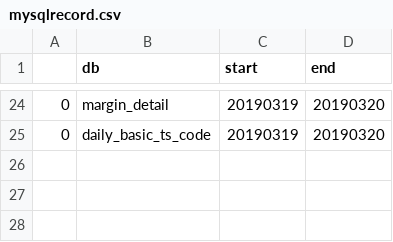
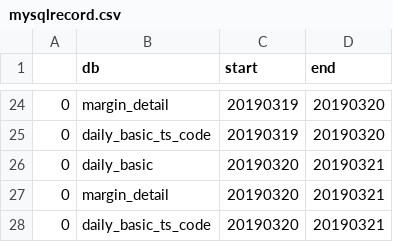
Before and after one commit to lydonlee/stock, a CSV file: data/mysqlrecord.csv, drawn as a sheet; only a part is shown, gaps mark what is left out; the diff names each change by its address in the sheet, - before the commit and + after, or states it on an @@ line.

```diff
--- a/data/mysqlrecord.csv
+++ b/data/mysqlrecord.csv
+row 26: 0 | daily_basic | 20190320 | 20190321
+row 27: 0 | margin_detail | 20190320 | 20190321
+row 28: 0 | daily_basic_ts_code | 20190320 | 20190321
```
Also changed, not shown: 2 other files.
